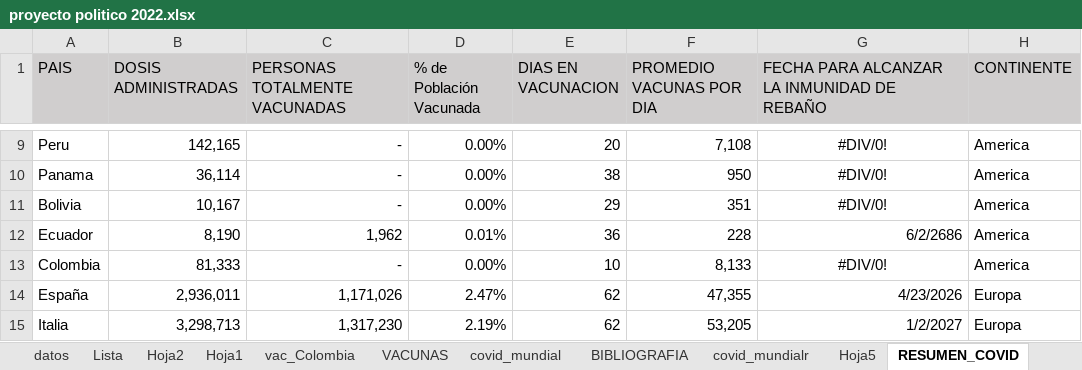
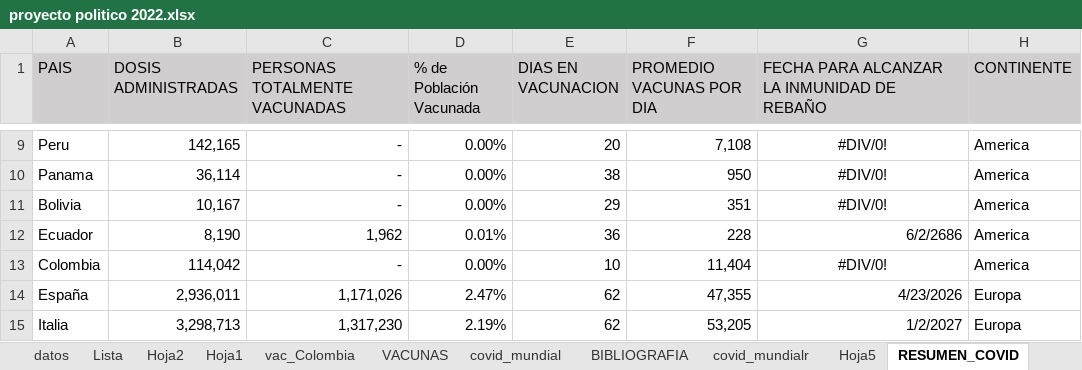
Before and after one commit to hector-urquijo/Vacunaci-n-covid, an Excel workbook: proyecto politico 2022.xlsx, sheet RESUMEN_COVID, drawn as a sheet; only a part is shown, gaps mark what is left out; values as stored, in another font and other column widths than the file's, no borders; the diff names each change by its address in the sheet, - before the commit and + after, or states it on an @@ line.

```diff
--- a/proyecto politico 2022.xlsx (sheet RESUMEN_COVID)
+++ b/proyecto politico 2022.xlsx (sheet RESUMEN_COVID)
-B13 (DOSIS ADMINISTRADAS): 81,333
+B13 (DOSIS ADMINISTRADAS): 114,042
-F13 (PROMEDIO VACUNAS POR DIA): 8,133
+F13 (PROMEDIO VACUNAS POR DIA): 11,404
```
Also changed, not shown: sheet vac_Colombia, sheet VACUNAS, sheet covid_mundialr, sheet covid_mundial, data_vacunacion.xlsx, 3 other files.
